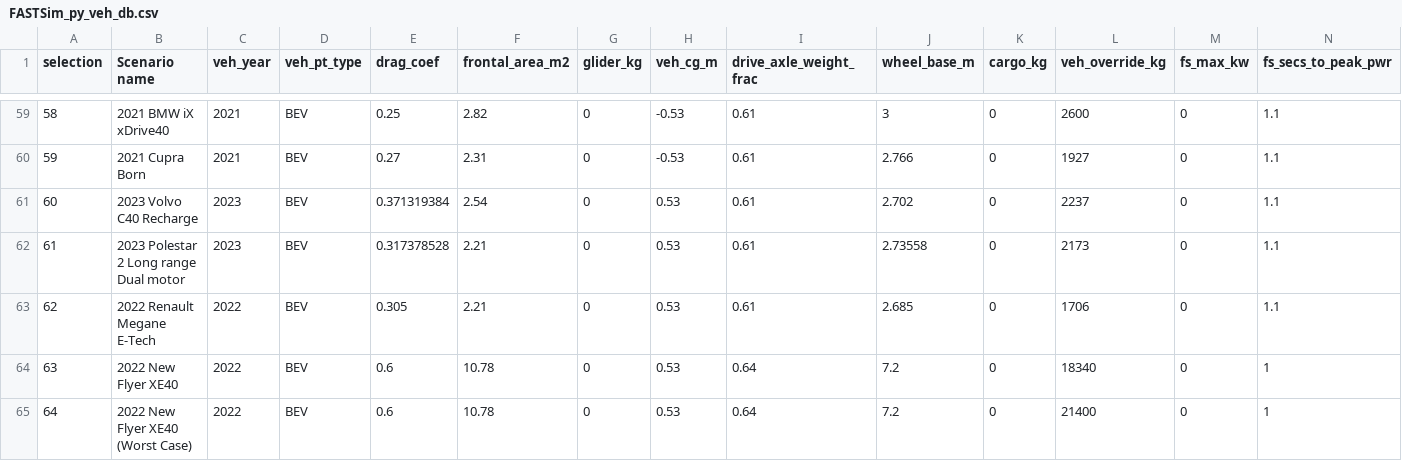
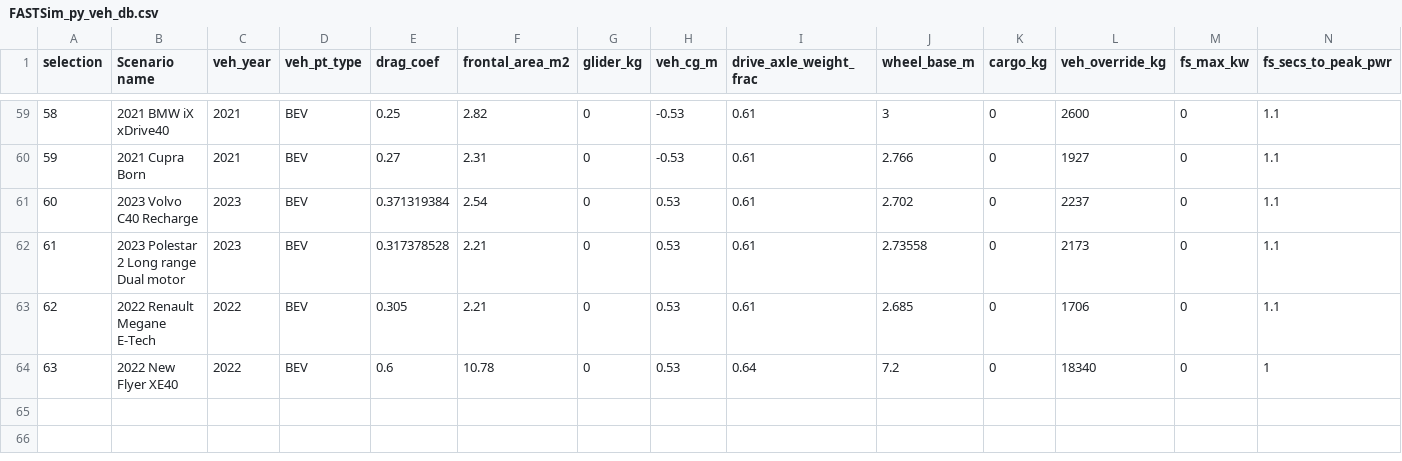
Before and after one commit to zackAemmer/open_bus_tools, a CSV file: data/FASTSim_py_veh_db.csv, drawn as a sheet; only a part is shown, gaps mark what is left out; rows hold the shown columns only; the diff names each change by its address in the sheet, - before the commit and + after, or states it on an @@ line.

```diff
--- a/data/FASTSim_py_veh_db.csv
+++ b/data/FASTSim_py_veh_db.csv
-row 65: 64 | 2022 New Flyer XE40 (Worst Case) | 2022 | BEV | 0.6 | 10.78 | 0 | 0.53 | 0.64 | 7.2 | 0 | 21400 | 0 | 1
```
Also changed, not shown: 5 other files.
